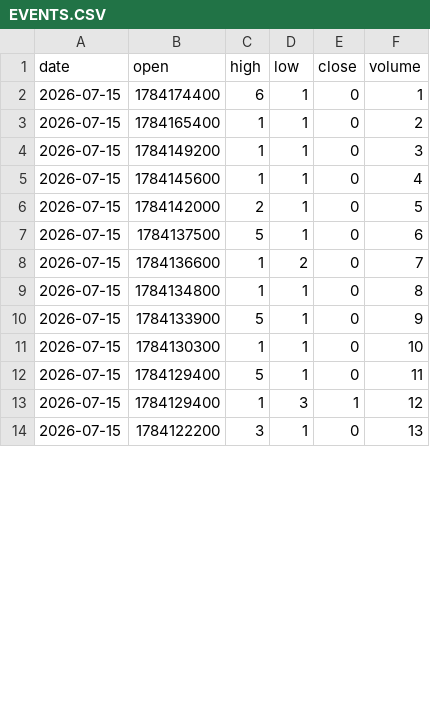
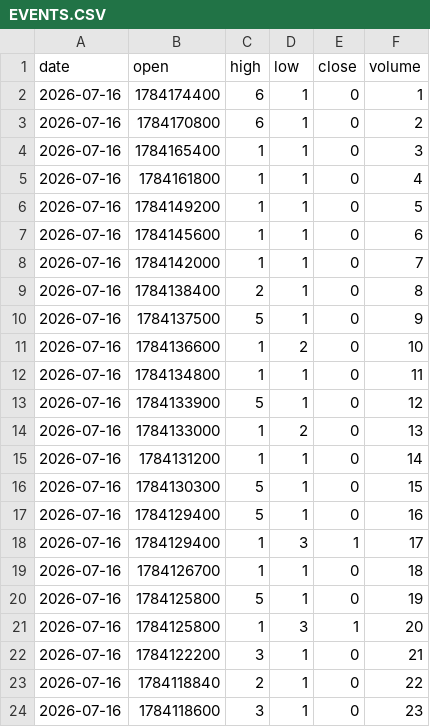
Before and after one commit to fmb787/seed_fmb787_news, a CSV file: EVENTS.CSV, drawn as a sheet; only a part is shown; the diff covers the shown part only.

Commit message:
update 06:03:11

```diff
--- a/EVENTS.CSV
+++ b/EVENTS.CSV
@@ -1,14 +1,24 @@
 date,open,high,low,close,volume
-2026-07-15,1784174400,6,1,0,1
-2026-07-15,1784165400,1,1,0,2
-2026-07-15,1784149200,1,1,0,3
-2026-07-15,1784145600,1,1,0,4
-2026-07-15,1784142000,2,1,0,5
-2026-07-15,1784137500,5,1,0,6
-2026-07-15,1784136600,1,2,0,7
-2026-07-15,1784134800,1,1,0,8
-2026-07-15,1784133900,5,1,0,9
-2026-07-15,1784130300,1,1,0,10
-2026-07-15,1784129400,5,1,0,11
-2026-07-15,1784129400,1,3,1,12
-2026-07-15,1784122200,3,1,0,13
+2026-07-16,1784174400,6,1,0,1
+2026-07-16,1784170800,6,1,0,2
+2026-07-16,1784165400,1,1,0,3
+2026-07-16,1784161800,1,1,0,4
+2026-07-16,1784149200,1,1,0,5
+2026-07-16,1784145600,1,1,0,6
+2026-07-16,1784142000,1,1,0,7
+2026-07-16,1784138400,2,1,0,8
+2026-07-16,1784137500,5,1,0,9
+2026-07-16,1784136600,1,2,0,10
+2026-07-16,1784134800,1,1,0,11
+2026-07-16,1784133900,5,1,0,12
+2026-07-16,1784133000,1,2,0,13
+2026-07-16,1784131200,1,1,0,14
+2026-07-16,1784130300,5,1,0,15
+2026-07-16,1784129400,5,1,0,16
+2026-07-16,1784129400,1,3,1,17
+2026-07-16,1784126700,1,1,0,18
+2026-07-16,1784125800,5,1,0,19
+2026-07-16,1784125800,1,3,1,20
+2026-07-16,1784122200,3,1,0,21
+2026-07-16,1784118840,2,1,0,22
+2026-07-16,1784118600,3,1,0,23
```
Also changed, not shown: 2 added rows and 82 edited cells elsewhere in this file.
